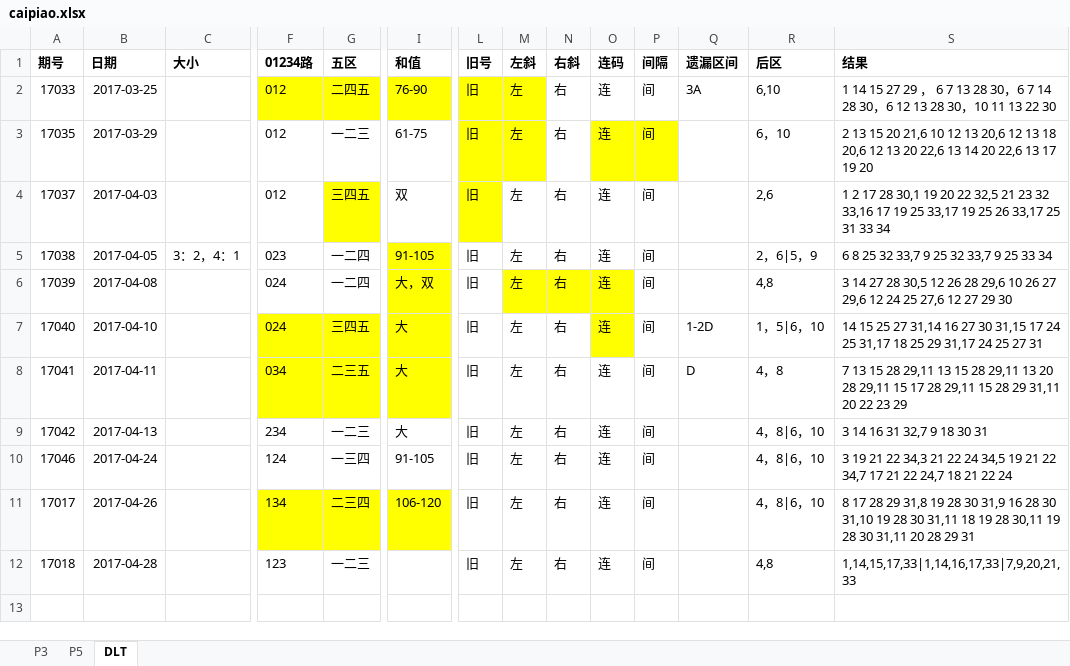
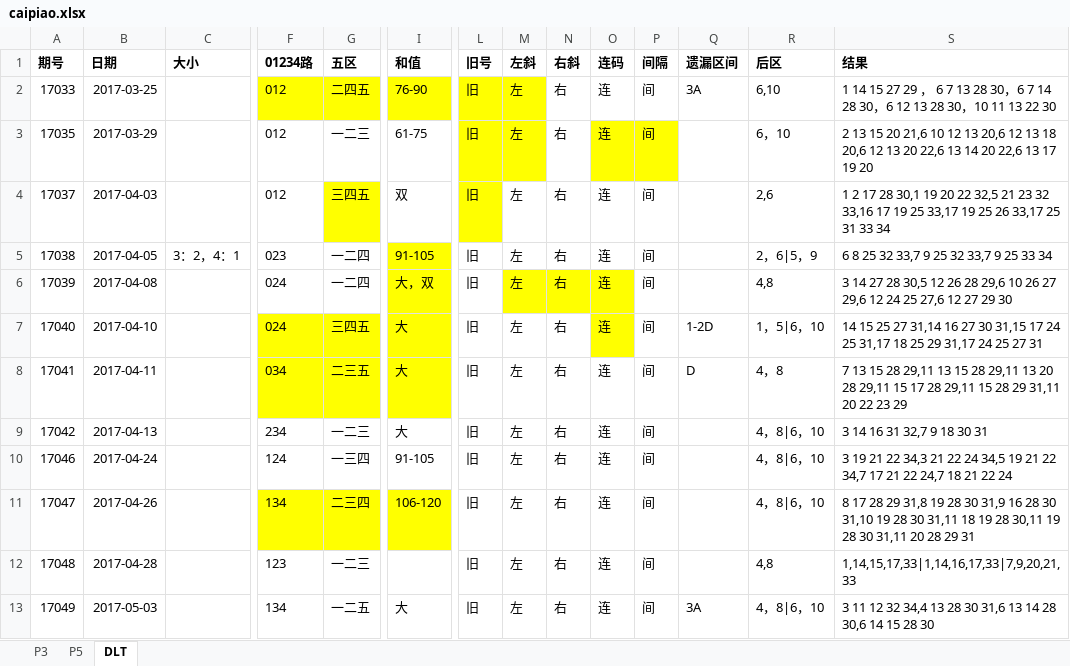
Before and after one commit to zhoubo8308/caipiao, an Excel workbook: caipiao.xlsx, sheet DLT, drawn as a sheet; only a part is shown, gaps mark what is left out; values as stored, in another font and other column widths than the file's, no borders; rows hold the shown columns only; the diff names each change by its address in the sheet, - before the commit and + after, or states it on an @@ line.

```diff
--- a/caipiao.xlsx (sheet DLT)
+++ b/caipiao.xlsx (sheet DLT)
-A11 (期号): 17017
+A11 (期号): 17047
-A12 (期号): 17018
+A12 (期号): 17048
+row 13: 17049 | 2017-05-03 |  | 134 | 一二五 | 大 | 旧 | 左 | 右 | 连 | 间 | 3A | 4，8|6，10 | 3 11 12 32 34,4 13 28 30 31,6 13 14 28 30,6 14 15 28 30
```
Also changed, not shown: sheet P3, sheet P5.
